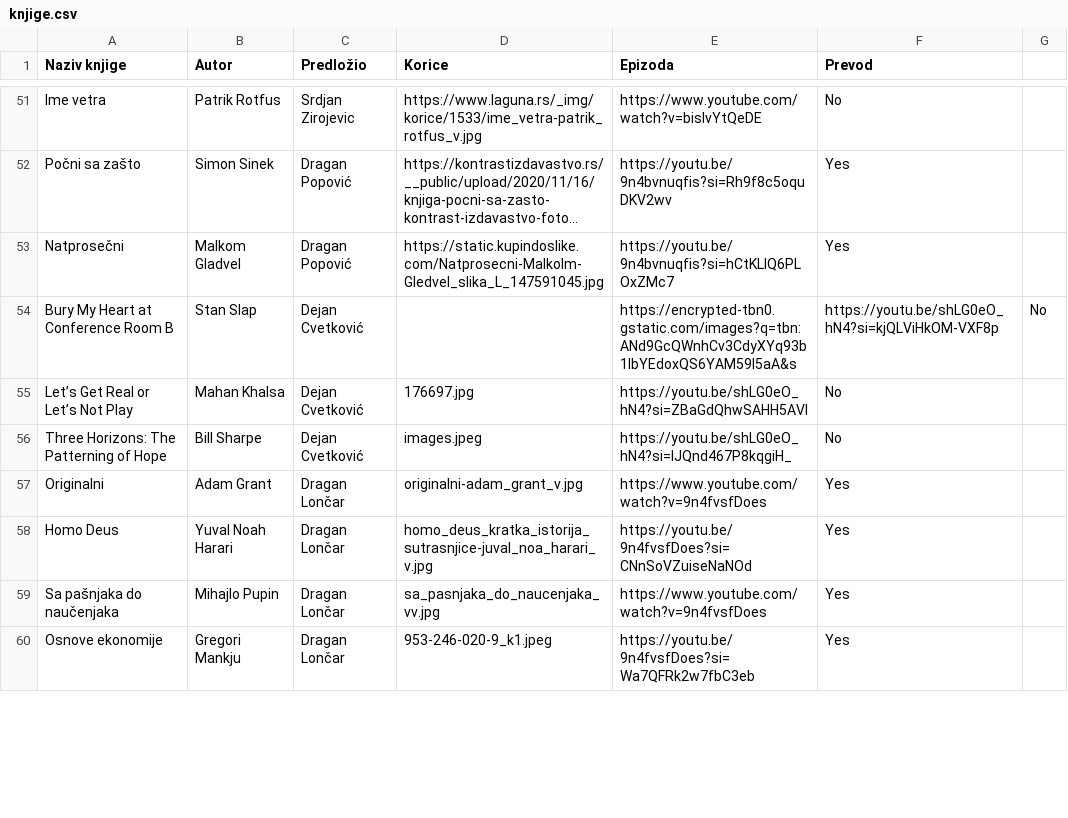
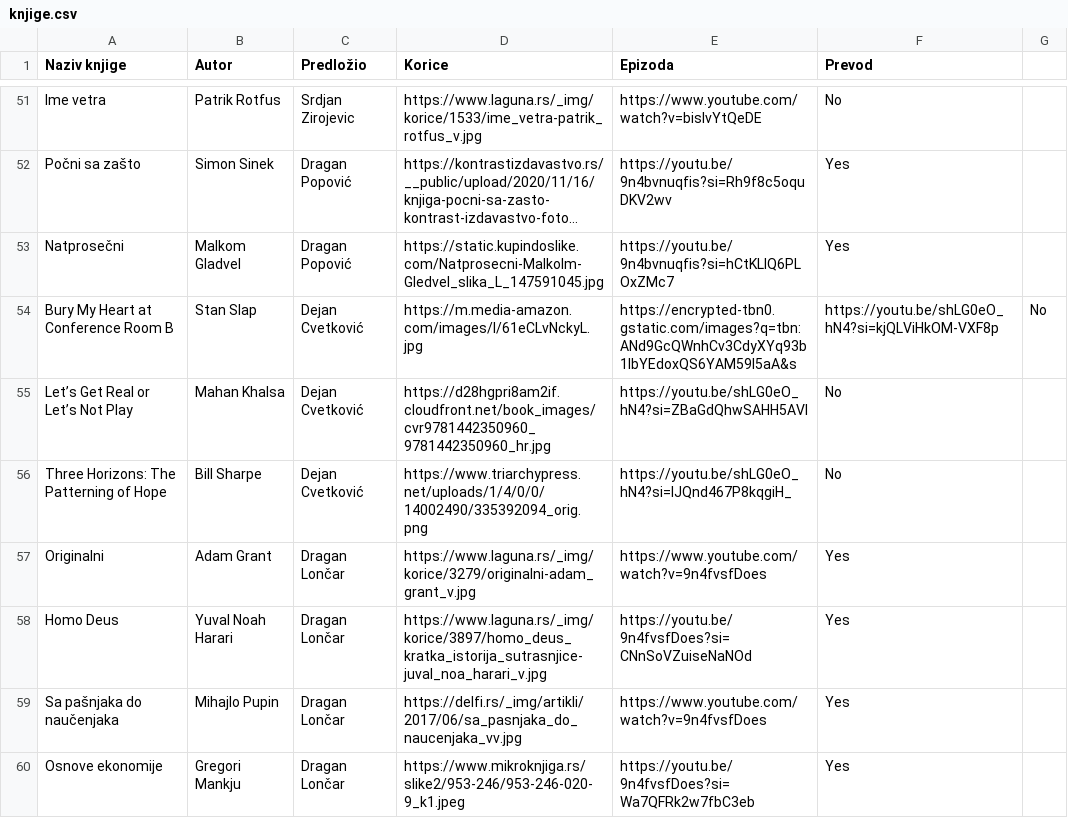
Before and after one commit to Carry-Potter/booklistbz, a CSV file: public/knjige.csv, drawn as a sheet; only a part is shown, gaps mark what is left out; long unchanged cells end in …; the diff covers the shown part only; the diff names each change by its address in the sheet, - before the commit and + after, or states it on an @@ line.

```diff
--- a/public/knjige.csv
+++ b/public/knjige.csv
-D54 (Korice): (empty)
+D54 (Korice): https://m.media-amazon.com/images/I/61eCLvNckyL.jpg
-D55 (Korice): 176697.jpg
+D55 (Korice): https://d28hgpri8am2if.cloudfront.net/book_images/cvr9781442350960_9781442350960_hr.jpg
-D56 (Korice): images.jpeg
+D56 (Korice): https://www.triarchypress.net/uploads/1/4/0/0/14002490/335392094_orig.png
-D57 (Korice): originalni-adam_grant_v.jpg
+D57 (Korice): https://www.laguna.rs/_img/korice/3279/originalni-adam_grant_v.jpg
-D58 (Korice): homo_deus_kratka_istorija_sutrasnjice-juval_noa_harari_v.jpg
+D58 (Korice): https://www.laguna.rs/_img/korice/3897/homo_deus_kratka_istorija_sutrasnjice-juval_noa_harari_v.jpg
-D59 (Korice): sa_pasnjaka_do_naucenjaka_vv.jpg
+D59 (Korice): https://delfi.rs/_img/artikli/2017/06/sa_pasnjaka_do_naucenjaka_vv.jpg
-D60 (Korice): 953-246-020-9_k1.jpeg
+D60 (Korice): https://www.mikroknjiga.rs/slike2/953-246/953-246-020-9_k1.jpeg
```
Also changed, not shown: 1 removed row and 44 edited cells elsewhere in this file, 4 other files.
